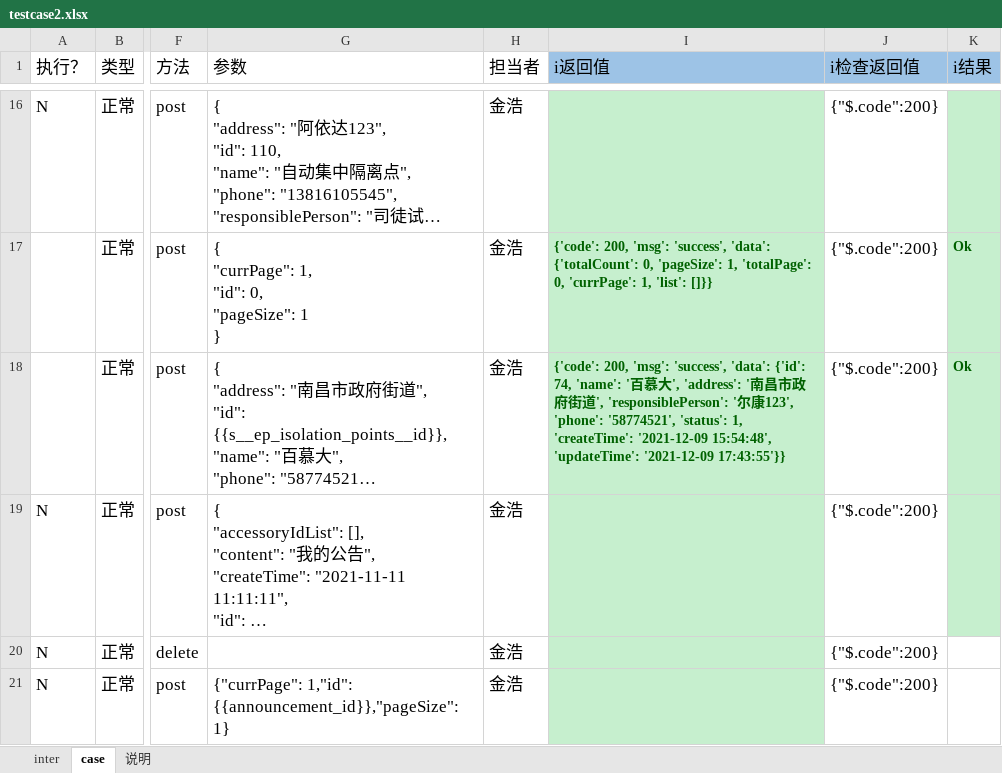
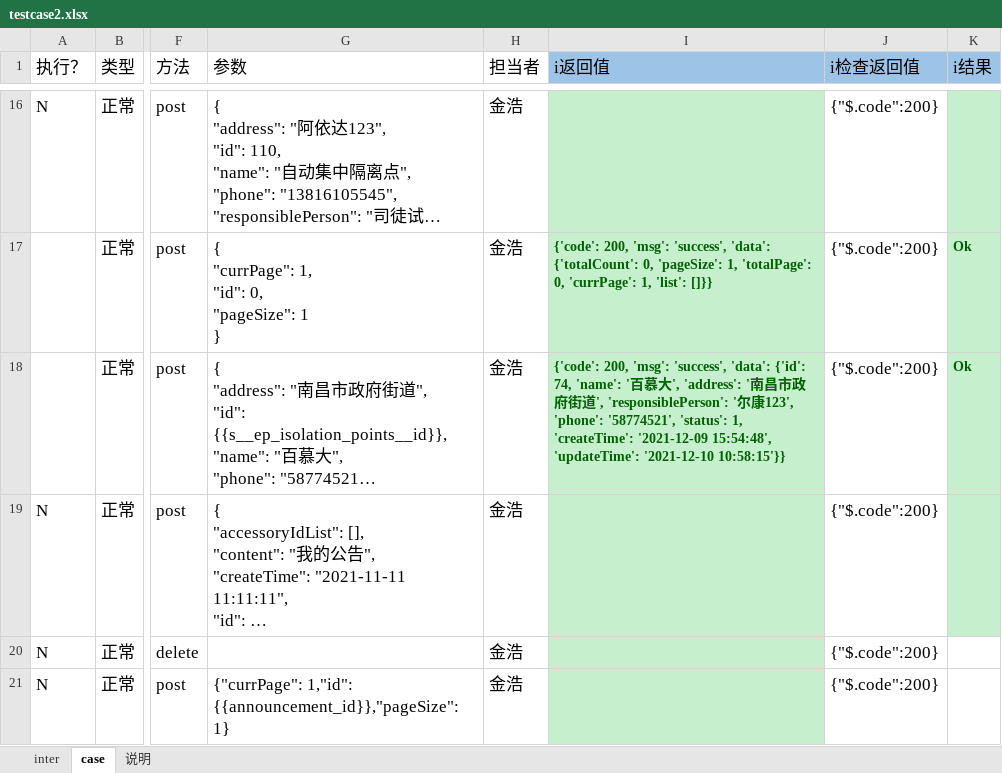
Before and after one commit to skducn/project, an Excel workbook: instance/zyjk/epidemic/interface/testcase2.xlsx, sheet case, drawn as a sheet; only a part is shown, gaps mark what is left out; long unchanged cells end in …; values as stored, in another font and other column widths than the file's, no borders; the diff covers the shown part only; the diff names each change by its address in the sheet, - before the commit and + after, or states it on an @@ line.

```diff
--- a/instance/zyjk/epidemic/interface/testcase2.xlsx (sheet case)
+++ b/instance/zyjk/epidemic/interface/testcase2.xlsx (sheet case)
-I18 (i返回值): …15:54:48', 'updateTime': '2021-12-09 17:43:55'}}
+I18 (i返回值): …15:54:48', 'updateTime': '2021-12-10 10:58:15'}}
```
Also changed, not shown: 8 edited cells elsewhere in this sheet, 11 other files.
